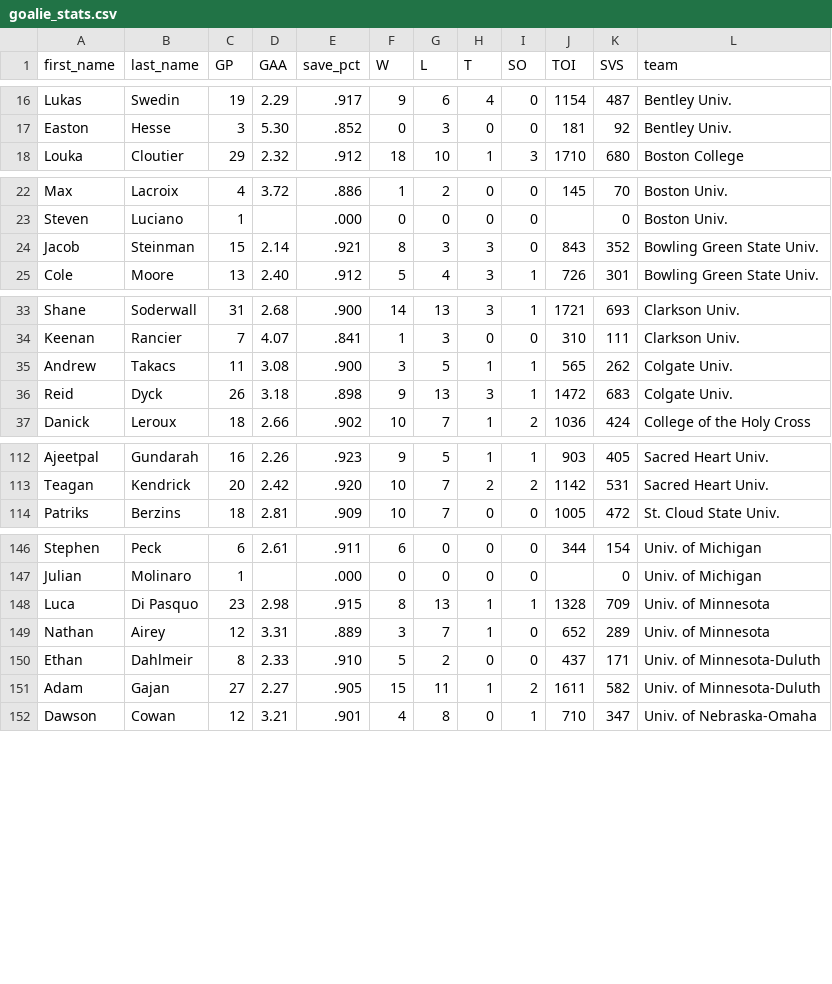
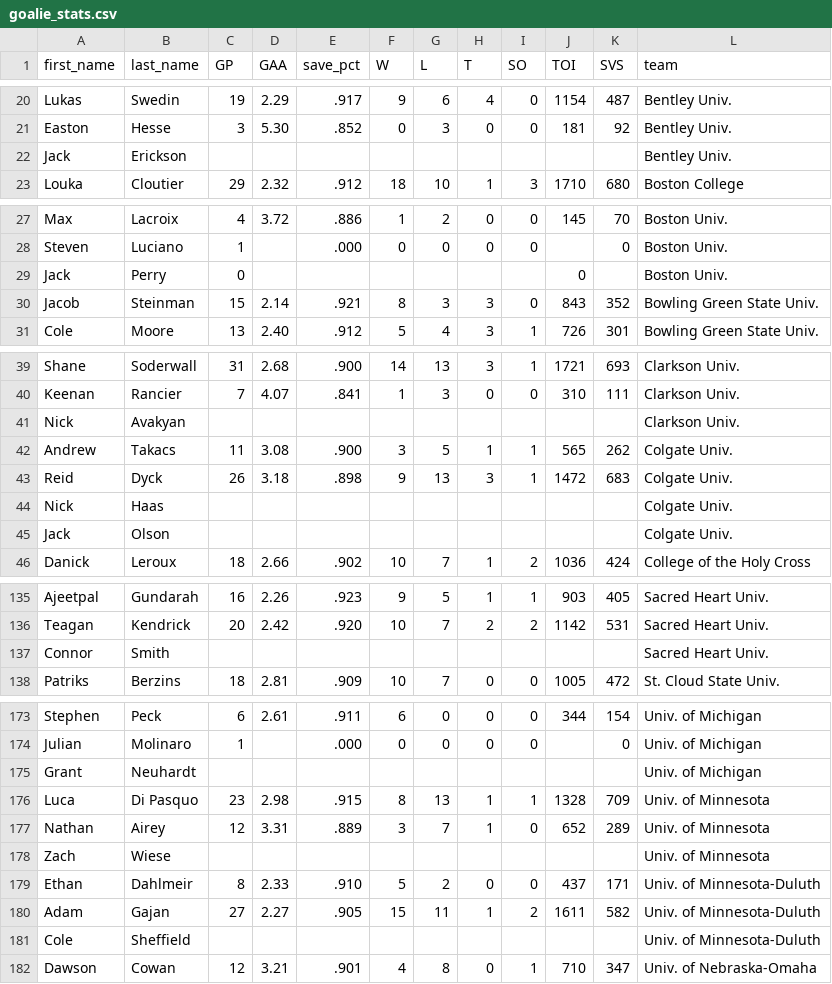
Before and after one commit to sbucheler02/DataBase_Project, a CSV file: goalie_stats.csv, drawn as a sheet; only a part is shown, gaps mark what is left out; the diff covers the shown part only; the diff names each change by its address in the sheet, - before the commit and + after, or states it on an @@ line.

```diff
--- a/goalie_stats.csv
+++ b/goalie_stats.csv
+row 22: Jack | Erickson |  |  |  |  |  |  |  |  |  | Bentley Univ.
+row 29: Jack | Perry | 0 |  |  |  |  |  |  | 0 |  | Boston Univ.
+row 41: Nick | Avakyan |  |  |  |  |  |  |  |  |  | Clarkson Univ.
+row 44: Nick | Haas |  |  |  |  |  |  |  |  |  | Colgate Univ.
+row 45: Jack | Olson |  |  |  |  |  |  |  |  |  | Colgate Univ.
+row 137: Connor | Smith |  |  |  |  |  |  |  |  |  | Sacred Heart Univ.
+row 175: Grant | Neuhardt |  |  |  |  |  |  |  |  |  | Univ. of Michigan
+row 178: Zach | Wiese |  |  |  |  |  |  |  |  |  | Univ. of Minnesota
+row 181: Cole | Sheffield |  |  |  |  |  |  |  |  |  | Univ. of Minnesota-Duluth
```
Also changed, not shown: 24 added rows elsewhere in this file, 14 other files.
